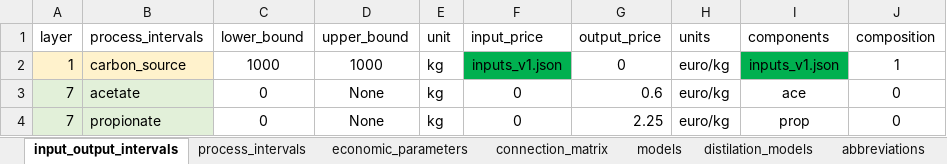
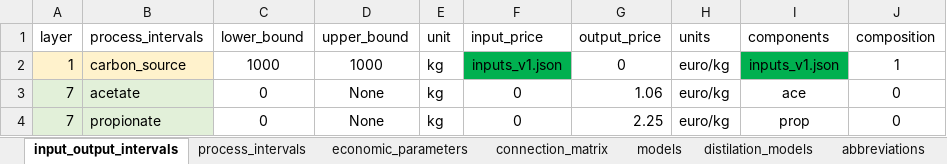
Before and after one commit to llvdrhau/Alquimia_Biorefinery_design_and_optimisation, an Excel workbook: excel files/propionate_case_study_v1.xlsx, sheet input_output_intervals, drawn as a sheet; values as stored, in another font and other column widths than the file's, no borders; charts and pictures and conditional formats not drawn; the diff names each change by its address in the sheet, - before the commit and + after, or states it on an @@ line.

```diff
--- a/excel files/propionate_case_study_v1.xlsx (sheet input_output_intervals)
+++ b/excel files/propionate_case_study_v1.xlsx (sheet input_output_intervals)
-G3 (output_price): 0.6
+G3 (output_price): 1.06
```
Also changed, not shown: sheet process_intervals, sheet price_list, excel files/propionate_case_study_v2.xlsx, 17 other files.
